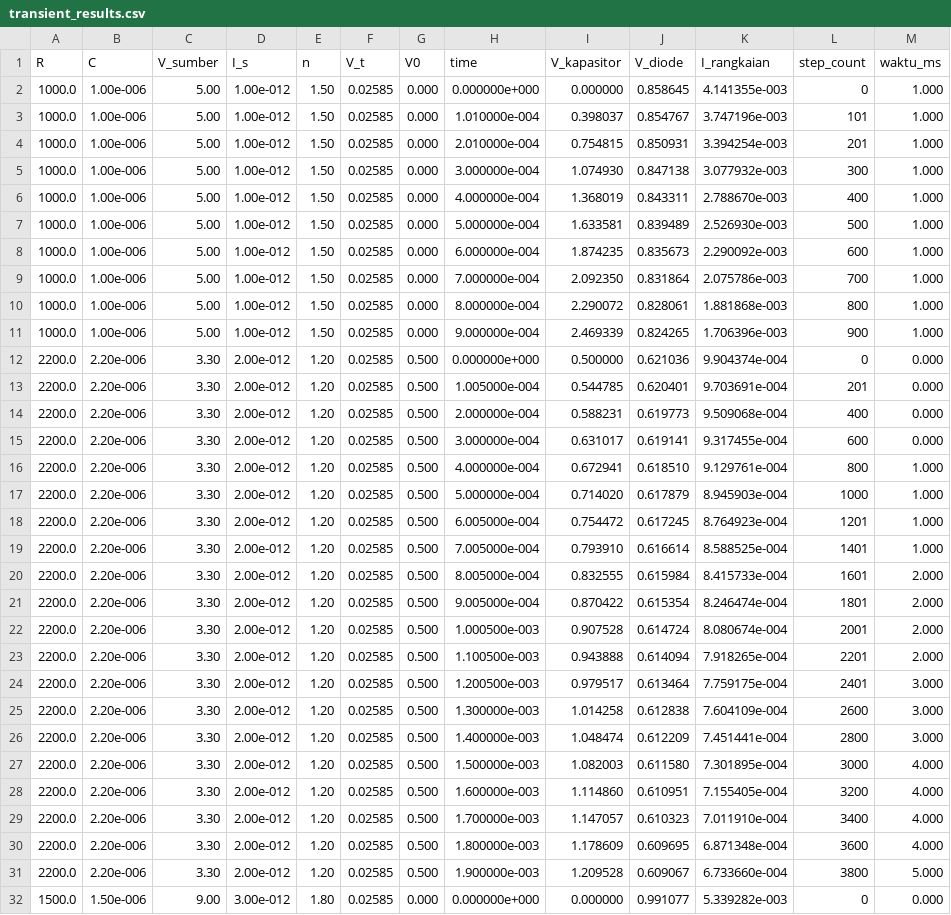
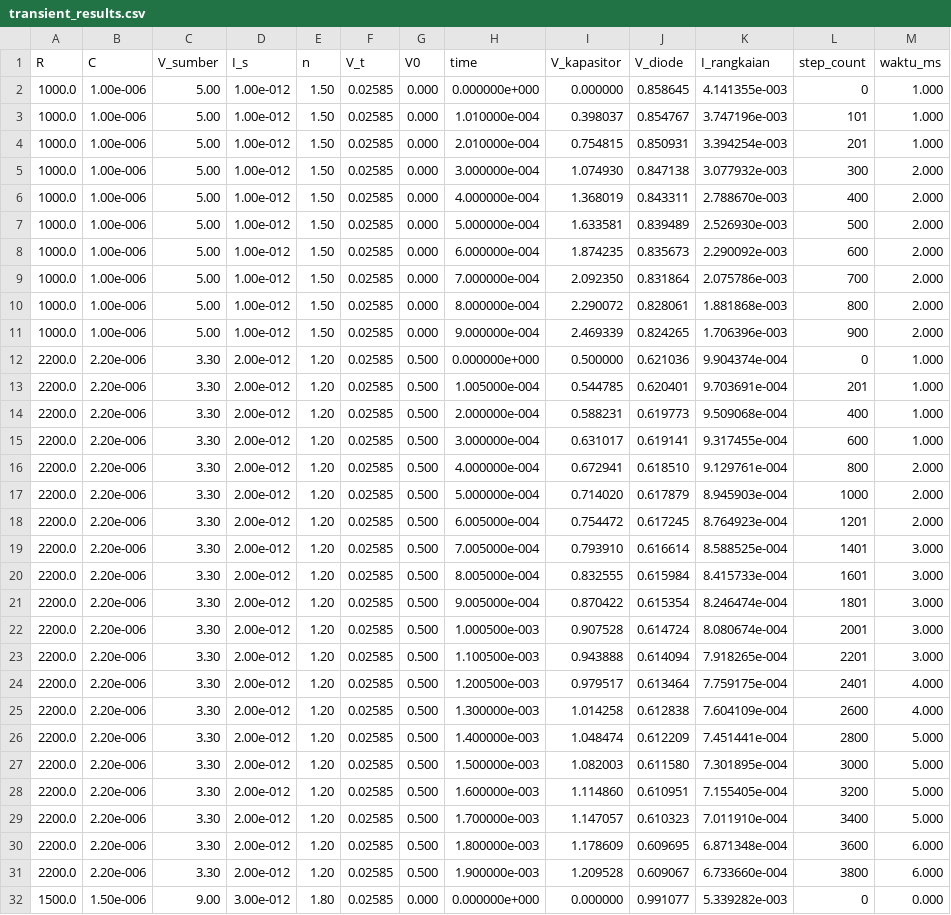
Before and after one commit to javendzk/ProyekUAS_Komnum_24-25, a CSV file: data-io/transient_results.csv, drawn as a sheet; only a part is shown; the diff covers the shown part only; the diff names each change by its address in the sheet, - before the commit and + after, or states it on an @@ line.

```diff
--- a/data-io/transient_results.csv
+++ b/data-io/transient_results.csv
-M5:M11 (waktu_ms): 1.000
+M5:M11 (waktu_ms): 2.000
-M12:M15 (waktu_ms): 0.000
+M12:M15 (waktu_ms): 1.000
-M16:M18 (waktu_ms): 1.000
+M16:M18 (waktu_ms): 2.000
-M19 (waktu_ms): 1.000
+M19 (waktu_ms): 3.000
-M20:M23 (waktu_ms): 2.000
+M20:M23 (waktu_ms): 3.000
-M24:M25 (waktu_ms): 3.000
+M24:M25 (waktu_ms): 4.000
-M26 (waktu_ms): 3.000
+M26 (waktu_ms): 5.000
-M27:M29 (waktu_ms): 4.000
+M27:M29 (waktu_ms): 5.000
-M30 (waktu_ms): 4.000
+M30 (waktu_ms): 6.000
-M31 (waktu_ms): 5.000
+M31 (waktu_ms): 6.000
```
Also changed, not shown: 133 edited cells elsewhere in this file, 3 other files.
